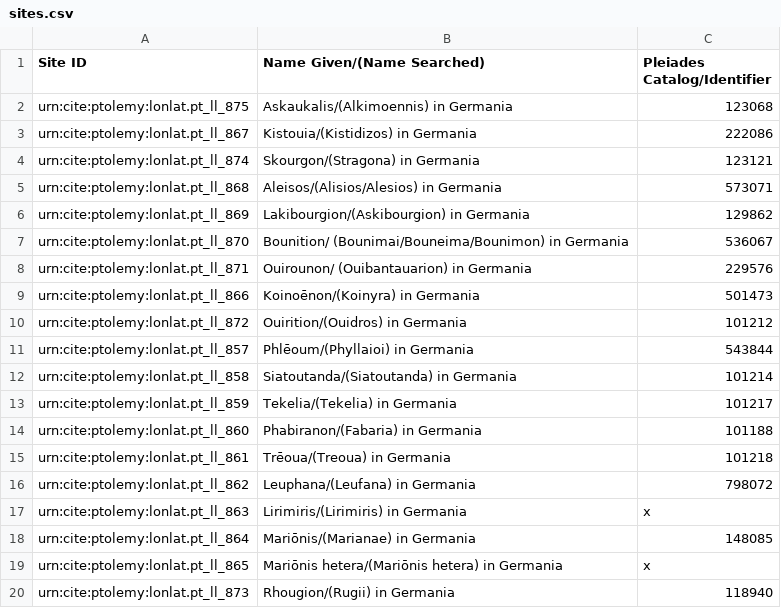
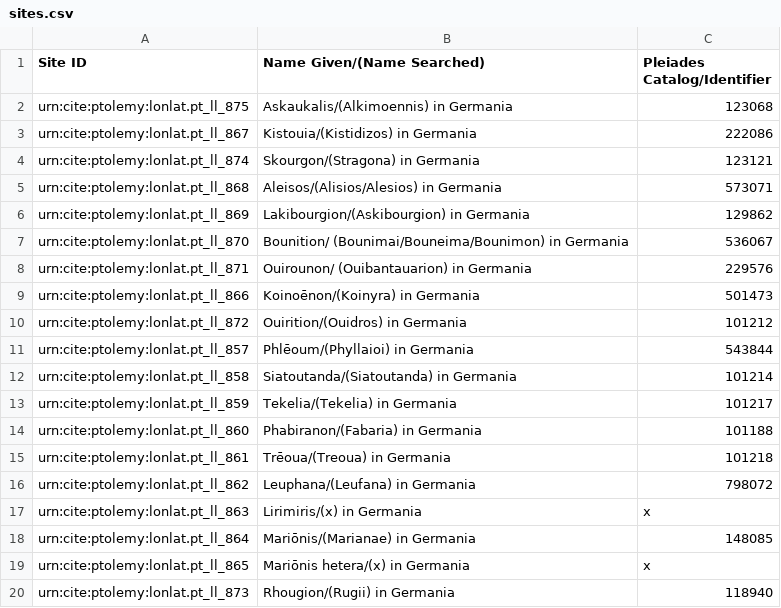
Before and after one commit to caseycarty/ptolemy, a CSV file: sites.csv, drawn as a sheet.

Commit message:
Update sites.csv

```diff
--- a/sites.csv
+++ b/sites.csv
@@ -16,5 +16,5 @@ urn:cite:ptolemy:lonlat.pt_ll_861, Trēoua/(Treoua) in Germania, 101218
 urn:cite:ptolemy:lonlat.pt_ll_862, Leuphana/(Leufana) in Germania, 798072
-urn:cite:ptolemy:lonlat.pt_ll_863, Lirimiris/(Lirimiris) in Germania, x
+urn:cite:ptolemy:lonlat.pt_ll_863, Lirimiris/(x) in Germania, x
 urn:cite:ptolemy:lonlat.pt_ll_864, Mariōnis/(Marianae) in Germania, 148085
-urn:cite:ptolemy:lonlat.pt_ll_865, Mariōnis hetera/(Mariōnis hetera) in Germania, x
+urn:cite:ptolemy:lonlat.pt_ll_865, Mariōnis hetera/(x) in Germania, x
 urn:cite:ptolemy:lonlat.pt_ll_873,Rhougion/(Rugii) in Germania,118940
```
